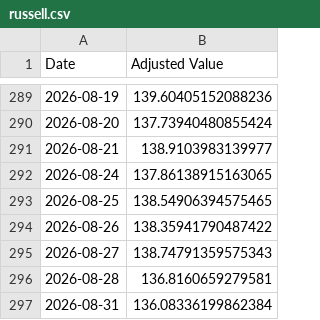
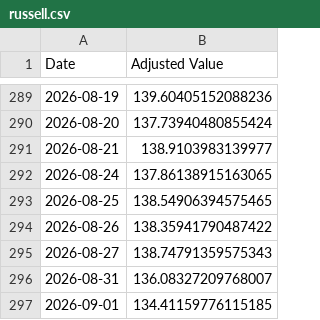
Before and after one commit to genPerms/ChatGPT-Micro-Cap-Experiment, a CSV file: Frontend/Baseline CSVs/russell.csv, drawn as a sheet; only a part is shown, gaps mark what is left out.

```diff
--- a/Frontend/Baseline CSVs/russell.csv
+++ b/Frontend/Baseline CSVs/russell.csv
@@ -295,3 +295,3 @@ Date,Adjusted Value
 2026-08-27,138.74791359575343
-2026-08-28,136.8160659279581
-2026-08-31,136.08336199862384
+2026-08-31,136.08327209768007
+2026-09-01,134.41159776115185
```
Also changed, not shown: Frontend/Baseline CSVs/sp500.csv, Scripts and CSV Files/Daily Updates.csv, 1 other file.
